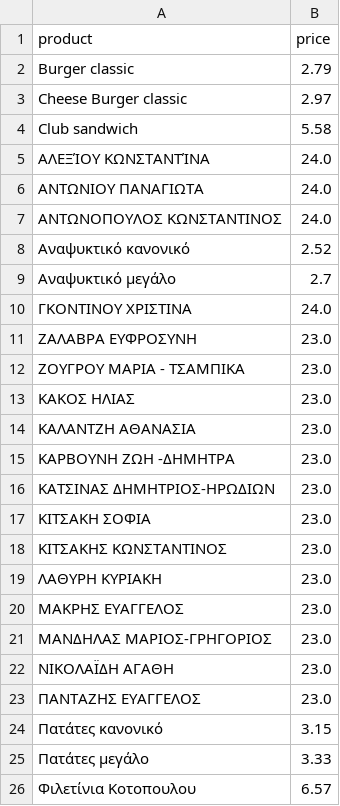
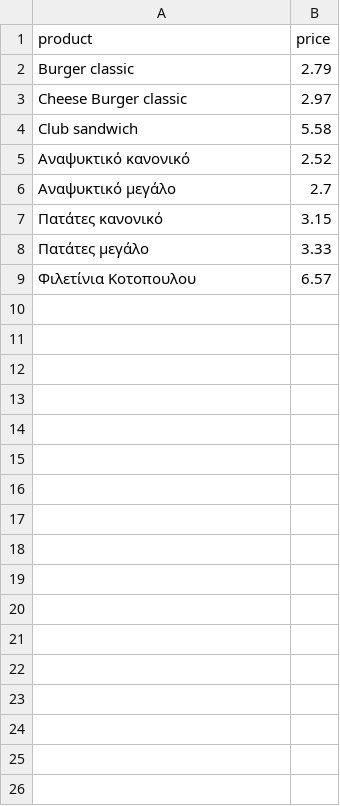
Before and after one commit to 22dimrodi-maker/student-orders, a CSV file: products.csv, drawn as a sheet.

Commit message:
Update products.csv

```diff
--- a/products.csv
+++ b/products.csv
@@ -4,21 +4,4 @@ Cheese Burger classic,2.97
 Club sandwich,5.58
-ΑΛΕΞΊΟΥ  ΚΩΝΣΤΑΝΤΊΝΑ,24.0
-ΑΝΤΩΝΙΟΥ  ΠΑΝΑΓΙΩΤΑ,24.0
-ΑΝΤΩΝΟΠΟΥΛΟΣ ΚΩΝΣΤΑΝΤΙΝΟΣ,24.0
 Αναψυκτικό κανονικό,2.52
 Αναψυκτικό μεγάλο,2.7
-ΓΚΟΝΤΙΝΟΥ ΧΡΙΣΤΙΝΑ,24.0
-ΖΑΛΑΒΡΑ ΕΥΦΡΟΣΥΝΗ,23.0
-ΖΟΥΓΡΟΥ  ΜΑΡΙΑ - ΤΣΑΜΠΙΚΑ,23.0
-ΚΑΚΟΣ ΗΛΙΑΣ,23.0
-ΚΑΛΑΝΤΖΗ ΑΘΑΝΑΣΙΑ,23.0
-ΚΑΡΒΟΥΝΗ  ΖΩΗ -ΔΗΜΗΤΡΑ,23.0
-ΚΑΤΣΙΝΑΣ ΔΗΜΗΤΡΙΟΣ-ΗΡΩΔΙΩΝ,23.0
-ΚΙΤΣΑΚΗ ΣΟΦΙΑ,23.0
-ΚΙΤΣΑΚΗΣ ΚΩΝΣΤΑΝΤΙΝΟΣ,23.0
-ΛΑΘΥΡΗ ΚΥΡΙΑΚΗ,23.0
-ΜΑΚΡΗΣ ΕΥΑΓΓΕΛΟΣ,23.0
-ΜΑΝΔΗΛΑΣ ΜΑΡΙΟΣ-ΓΡΗΓΟΡΙΟΣ,23.0
-ΝΙΚΟΛΑΪΔΗ ΑΓΑΘΗ,23.0
-ΠΑΝΤΑΖΗΣ  ΕΥΑΓΓΕΛΟΣ,23.0
 Πατάτες κανονικό,3.15
```
